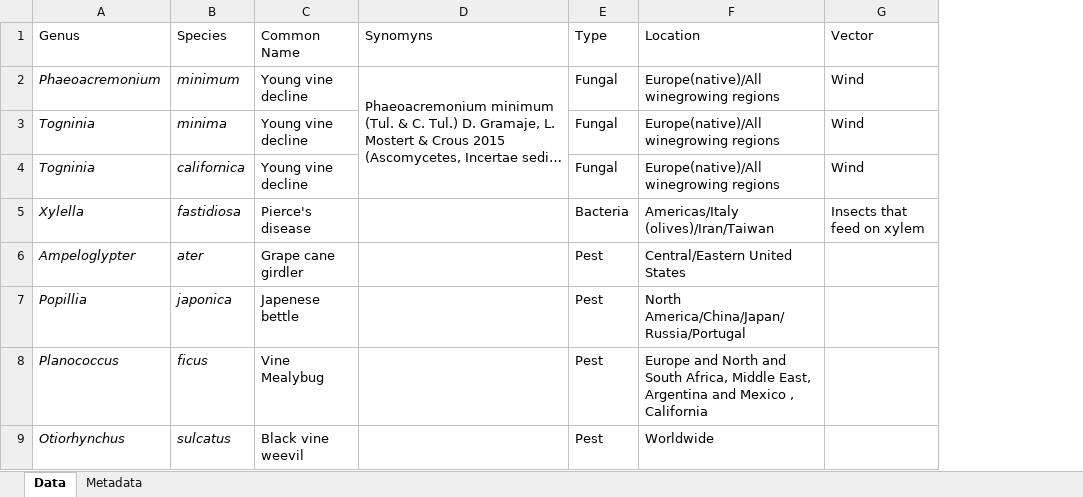
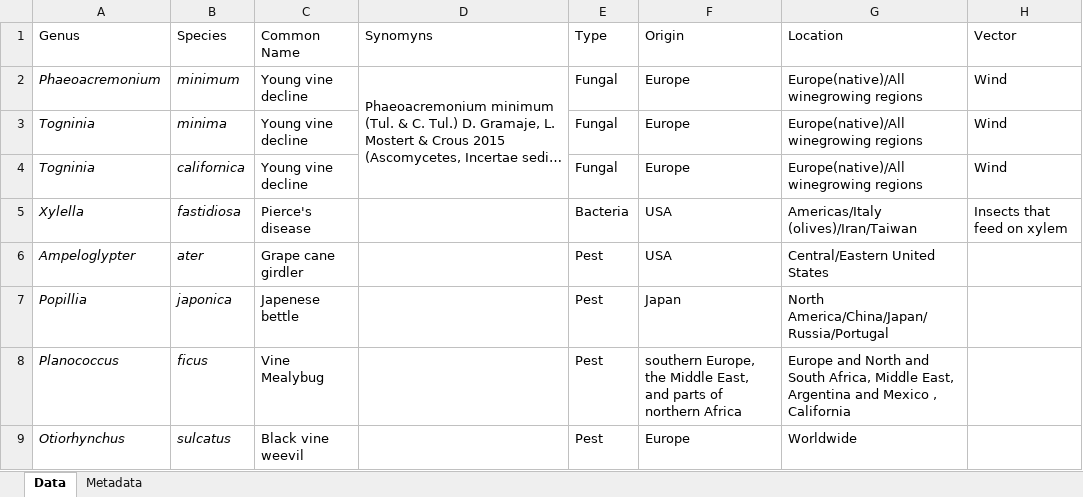
Before and after one commit to lizzieinvancouver/Wine-Grape-Disease, an Excel workbook: data/Wine_grape_disease.xlsx, sheet Data, drawn as a sheet; only a part is shown; long unchanged cells end in …; values as stored, in another font and other column widths than the file's, no borders; the diff names each change by its address in the sheet, - before the commit and + after, or states it on an @@ line.

```diff
--- a/data/Wine_grape_disease.xlsx (sheet Data)
+++ b/data/Wine_grape_disease.xlsx (sheet Data)
+column F (Origin), rows 2-9: Europe | Europe | Europe | USA | USA | Japan | southern Europe, the Middle East, and parts of northern Africa | Europe
```
Also changed, not shown: 3 other files.
